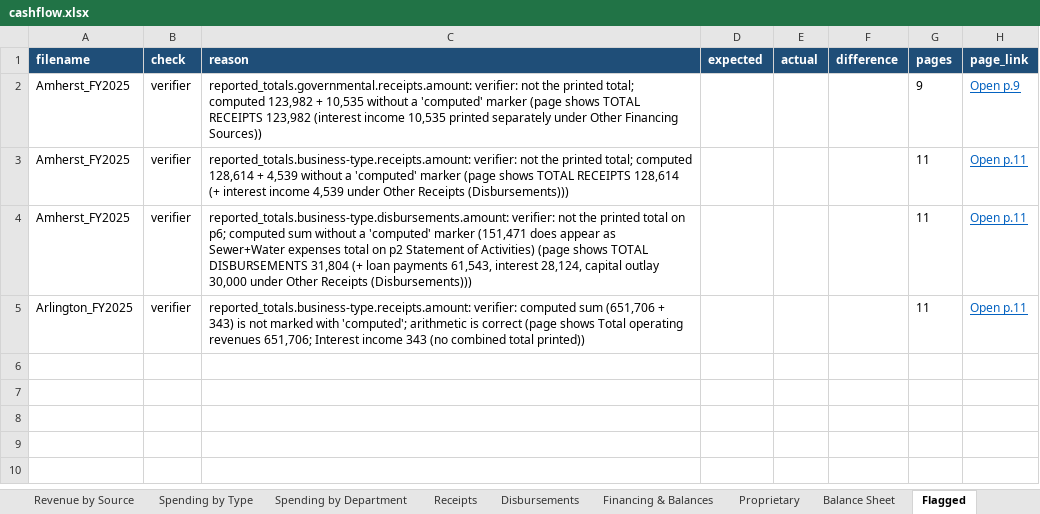
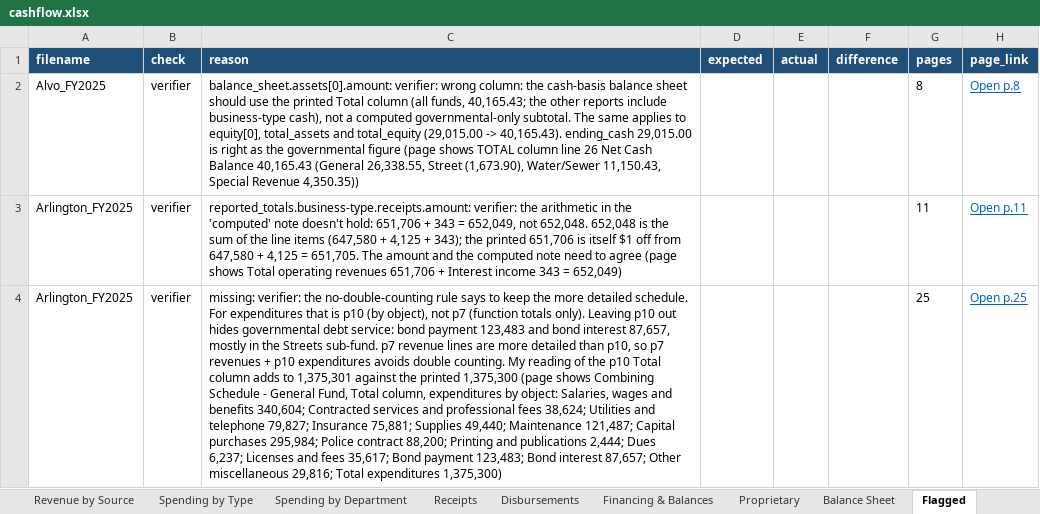
Before and after one commit to trltrl12/Nebraska-Audit, an Excel workbook: output/cashflow.xlsx, sheet Flagged, drawn as a sheet; values as stored, in another font and other column widths than the file's, no borders; removed rows and columns are numbered as before the commit, all else as after; the diff names each change by its address in the sheet, - before the commit and + after, or states it on an @@ line.

```diff
--- a/output/cashflow.xlsx (sheet Flagged)
+++ b/output/cashflow.xlsx (sheet Flagged)
-row 2: Amherst_FY2025 | verifier | reported_totals.governmental.receipts.amount: verifier: not the printed total; computed 123,982 + 10,535 without a 'computed' marker (page shows TOTAL RECEIPTS 123,982 (interest income 10,535 printed separately under Other Financing Sources)) |  |  |  | 9 | Open p.9
-row 3: Amherst_FY2025 | verifier | reported_totals.business-type.receipts.amount: verifier: not the printed total; computed 128,614 + 4,539 without a 'computed' marker (page shows TOTAL RECEIPTS 128,614 (+ interest income 4,539 under Other Receipts (Disbursements))) |  |  |  | 11 | Open p.11
-row 4: Amherst_FY2025 | verifier | reported_totals.business-type.disbursements.amount: verifier: not the printed total on p6; computed sum without a 'computed' marker (151,471 does appear as Sewer+Water expenses total on p2 Statement of Activities) (page shows TOTAL DISBURSEMENTS 31,804 (+ loan payments 61,543, interest 28,124, capital outlay 30,000 under Other Receipts (Disbursements))) |  |  |  | 11 | Open p.11
+row 2: Alvo_FY2025 | verifier | balance_sheet.assets[0].amount: verifier: wrong column: the cash-basis balance sheet should use the printed Total column (all funds, 40,165.43; the other reports include business-type cash), not a computed governmental-only subtotal. The same applies to equity[0], total_assets and total_equity (29,015.00 -> 40,165.43). ending_cash 29,015.00 is right as the governmental figure (page shows TOTAL column line 26 Net Cash Balance 40,165.43 (General 26,338.55, Street (1,673.90), Water/Sewer 11,150.43, Special Revenue 4,350.35)) |  |  |  | 8 | Open p.8
-C3 (reason): reported_totals.business-type.receipts.amount: verifier: computed sum (651,706 + 343) is not marked with 'computed'; arithmetic is correct (page shows Total operating revenues 651,706; Interest income 343 (no combined total printed))
+C3 (reason): reported_totals.business-type.receipts.amount: verifier: the arithmetic in the 'computed' note doesn't hold: 651,706 + 343 = 652,049, not 652,048. 652,048 is the sum of the line items (647,580 + 4,125 + 343); the printed 651,706 is itself $1 off from 647,580 + 4,125 = 651,705. The amount and the computed note need to agree (page shows Total operating revenues 651,706 + Interest income 343 = 652,049)
+row 4: Arlington_FY2025 | verifier | missing: verifier: the no-double-counting rule says to keep the more detailed schedule. For expenditures that is p10 (by object), not p7 (function totals only). Leaving p10 out hides governmental debt service: bond payment 123,483 and bond interest 87,657, mostly in the Streets sub-fund. p7 revenue lines are more detailed than p10, so p7 revenues + p10 expenditures avoids double counting. My reading of the p10 Total column adds to 1,375,301 against the printed 1,375,300 (page shows Combining Schedule - General Fund, Total column, expenditures by object: Salaries, wages and benefits 340,604; Contracted services and professional fees 38,624; Utilities and telephone 79,827; Insurance 75,881; Supplies 49,440; Maintenance 121,487; Capital purchases 295,984; Police contract 88,200; Printing and publications 2,444; Dues 6,237; Licenses and fees 35,617; Bond payment 123,483; Bond interest 87,657; Other miscellaneous 29,816; Total expenditures 1,375,300) |  |  |  | 25 | Open p.25
```
Also changed, not shown: sheet Review, sheet Progress, sheet Summary, 4 other files.
